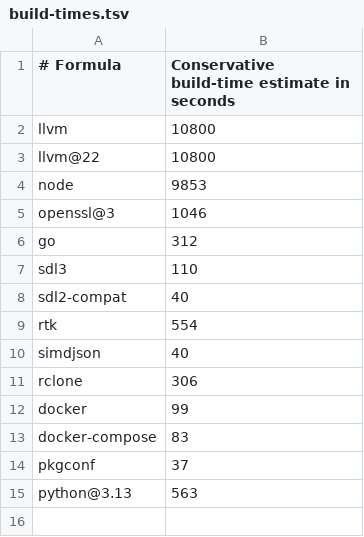
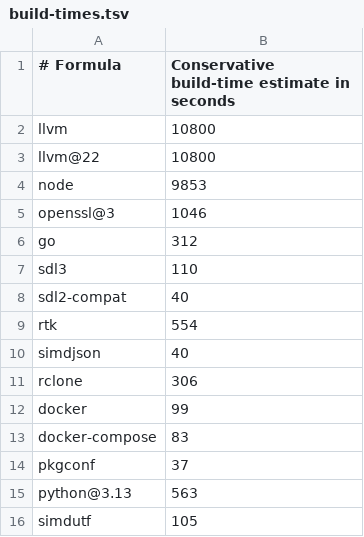
Before and after one commit to quyleanh/homebrew-tap, a TSV file: .github/build-times.tsv, drawn as a sheet.

```diff
--- a/.github/build-times.tsv
+++ b/.github/build-times.tsv
@@ -15 +15,2 @@ pkgconf	37
 python@3.13	563
+simdutf	105
```
Also changed, not shown: 1 other file.
